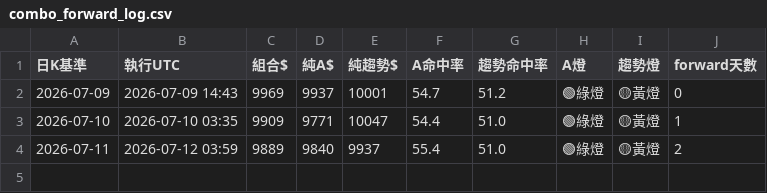
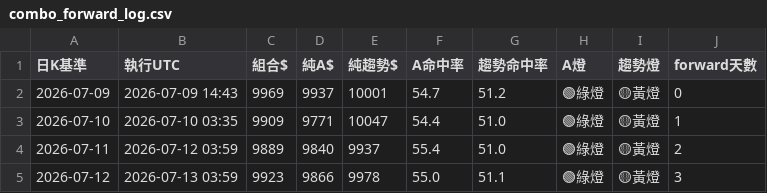
Before and after one commit to pidasin/crypto_combo_forward, a CSV file: combo_forward_log.csv, drawn as a sheet.

```diff
--- a/combo_forward_log.csv
+++ b/combo_forward_log.csv
@@ -4 +4,2 @@
 2026-07-11,2026-07-12 03:59,9889,9840,9937,55.4,51.0,🟢綠燈,🟡黃燈,2
+2026-07-12,2026-07-13 03:59,9923,9866,9978,55.0,51.1,🟢綠燈,🟡黃燈,3
```
Also changed, not shown: paper_log.csv, 5 other files.
